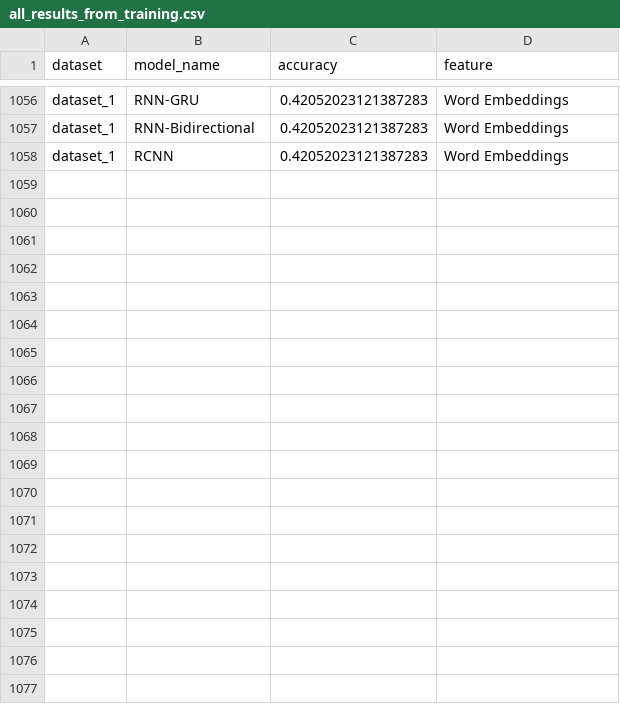
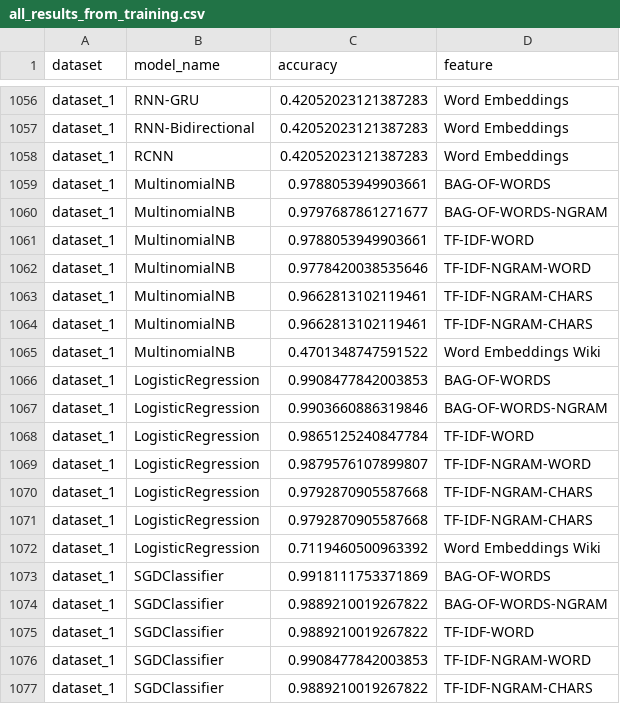
Before and after one commit to kamisiuu/Master-Thesis, a CSV file: data/results/accuracy_table/all_results_from_training.csv, drawn as a sheet; only a part is shown, gaps mark what is left out; the diff covers the shown part only.

```diff
--- a/data/results/accuracy_table/all_results_from_training.csv
+++ b/data/results/accuracy_table/all_results_from_training.csv
@@ -1058 +1058,20 @@ dataset_1,RNN-Bidirectional,0.42052023121387283,Word Embeddings
 dataset_1,RCNN,0.42052023121387283,Word Embeddings
+dataset_1,MultinomialNB,0.9788053949903661,BAG-OF-WORDS
+dataset_1,MultinomialNB,0.9797687861271677,BAG-OF-WORDS-NGRAM
+dataset_1,MultinomialNB,0.9788053949903661,TF-IDF-WORD
+dataset_1,MultinomialNB,0.9778420038535646,TF-IDF-NGRAM-WORD
+dataset_1,MultinomialNB,0.9662813102119461,TF-IDF-NGRAM-CHARS
+dataset_1,MultinomialNB,0.9662813102119461,TF-IDF-NGRAM-CHARS
+dataset_1,MultinomialNB,0.4701348747591522,Word Embeddings Wiki
+dataset_1,LogisticRegression,0.9908477842003853,BAG-OF-WORDS
+dataset_1,LogisticRegression,0.9903660886319846,BAG-OF-WORDS-NGRAM
+dataset_1,LogisticRegression,0.9865125240847784,TF-IDF-WORD
+dataset_1,LogisticRegression,0.9879576107899807,TF-IDF-NGRAM-WORD
+dataset_1,LogisticRegression,0.9792870905587668,TF-IDF-NGRAM-CHARS
+dataset_1,LogisticRegression,0.9792870905587668,TF-IDF-NGRAM-CHARS
+dataset_1,LogisticRegression,0.7119460500963392,Word Embeddings Wiki
+dataset_1,SGDClassifier,0.9918111753371869,BAG-OF-WORDS
+dataset_1,SGDClassifier,0.9889210019267822,BAG-OF-WORDS-NGRAM
+dataset_1,SGDClassifier,0.9889210019267822,TF-IDF-WORD
+dataset_1,SGDClassifier,0.9908477842003853,TF-IDF-NGRAM-WORD
+dataset_1,SGDClassifier,0.9889210019267822,TF-IDF-NGRAM-CHARS
```
Also changed, not shown: 29 added rows elsewhere in this file, 3 other files.
